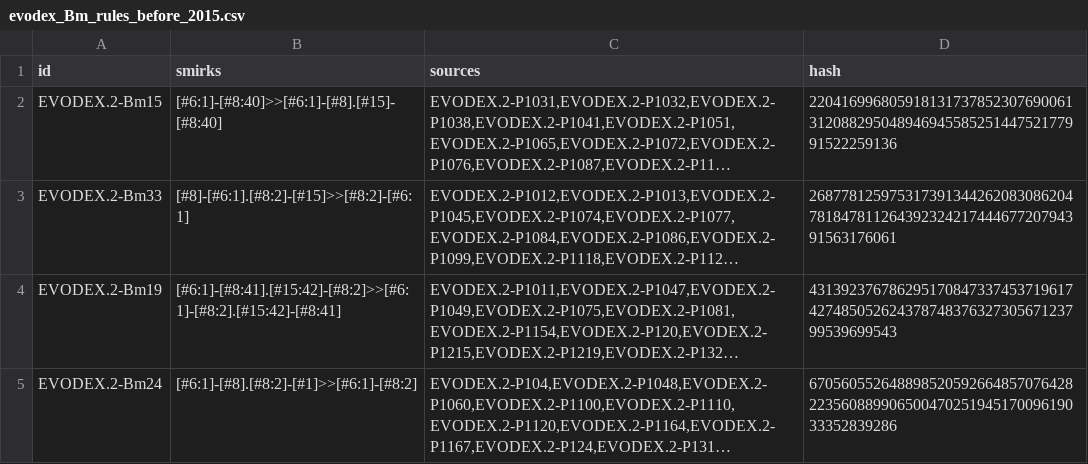
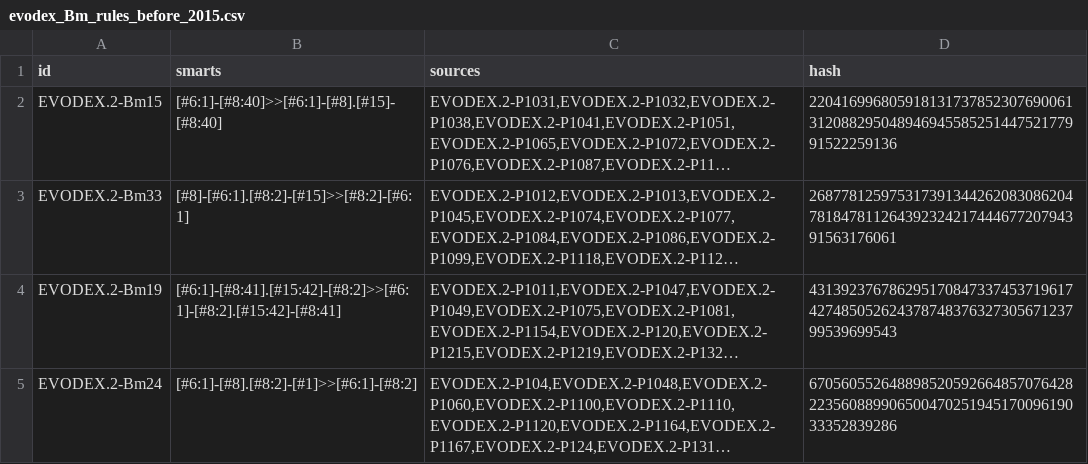
Before and after one commit to stefanpate/enz-rxn-data, a CSV file: artifacts/rules/evodex_Bm_rules_before_2015.csv, drawn as a sheet; only a part is shown; long unchanged cells end in …; the diff names each change by its address in the sheet, - before the commit and + after, or states it on an @@ line.

Commit message:
smirks to smarst

```diff
--- a/artifacts/rules/evodex_Bm_rules_before_2015.csv
+++ b/artifacts/rules/evodex_Bm_rules_before_2015.csv
-B1: smirks
+B1: smarts
```
